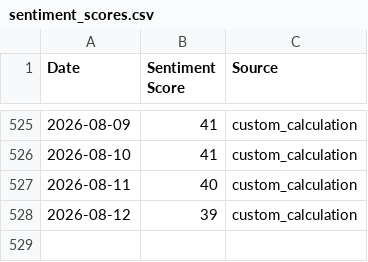
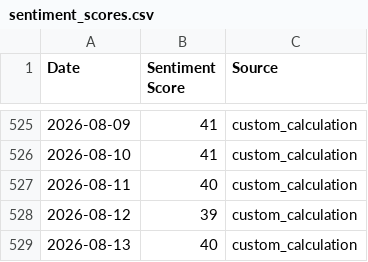
Before and after one commit to tubaltheodros/btc-fear-greed-index, a CSV file: sentiment_scores.csv, drawn as a sheet; only a part is shown, gaps mark what is left out.

```diff
--- a/sentiment_scores.csv
+++ b/sentiment_scores.csv
@@ -528 +528,2 @@ Date,Sentiment Score,Source
 2026-08-12,39,custom_calculation
+2026-08-13,40,custom_calculation
```
Also changed, not shown: 3 other files.
